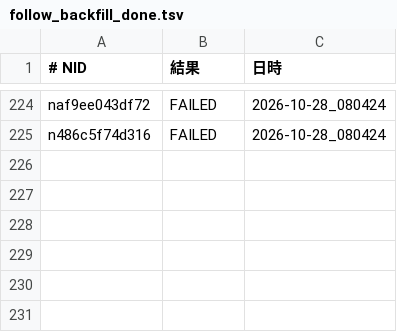
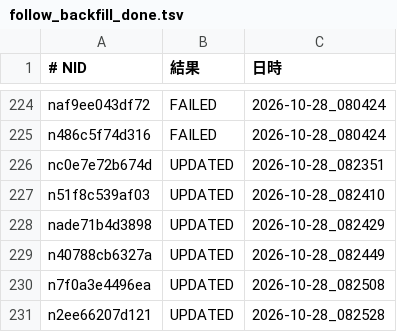
Before and after one commit to tyutyutakokaina81-netizen/agent-team, a TSV file: ops/follow_backfill_done.tsv, drawn as a sheet; only a part is shown, gaps mark what is left out.

```diff
--- a/ops/follow_backfill_done.tsv
+++ b/ops/follow_backfill_done.tsv
@@ -225 +225,7 @@ naf9ee043df72	FAILED	2026-10-28_080424
 n486c5f74d316	FAILED	2026-10-28_080424
+nc0e7e72b674d	UPDATED	2026-10-28_082351
+n51f8c539af03	UPDATED	2026-10-28_082410
+nade71b4d3898	UPDATED	2026-10-28_082429
+n40788cb6327a	UPDATED	2026-10-28_082449
+n7f0a3e4496ea	UPDATED	2026-10-28_082508
+n2ee66207d121	UPDATED	2026-10-28_082528
```
Also changed, not shown: ops/follow_live_recheck.tsv, ops/follower_log.tsv, 12 other files.
